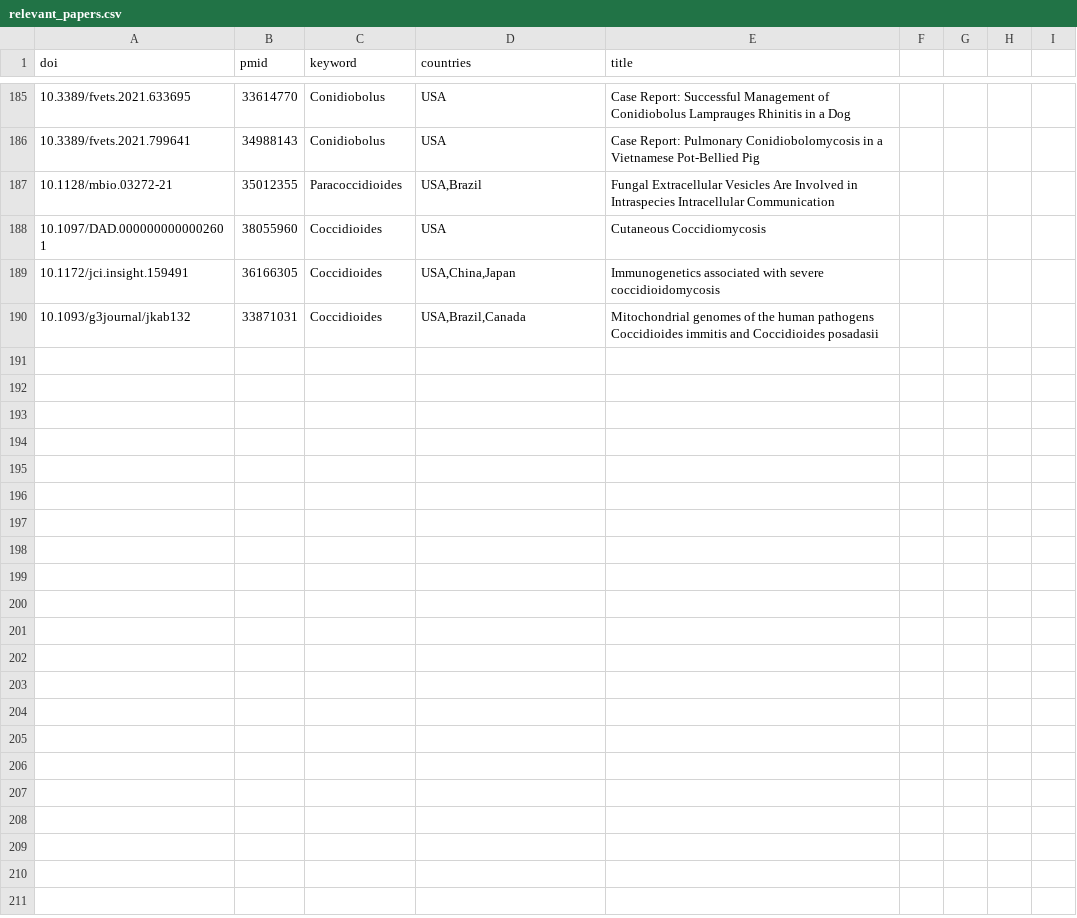
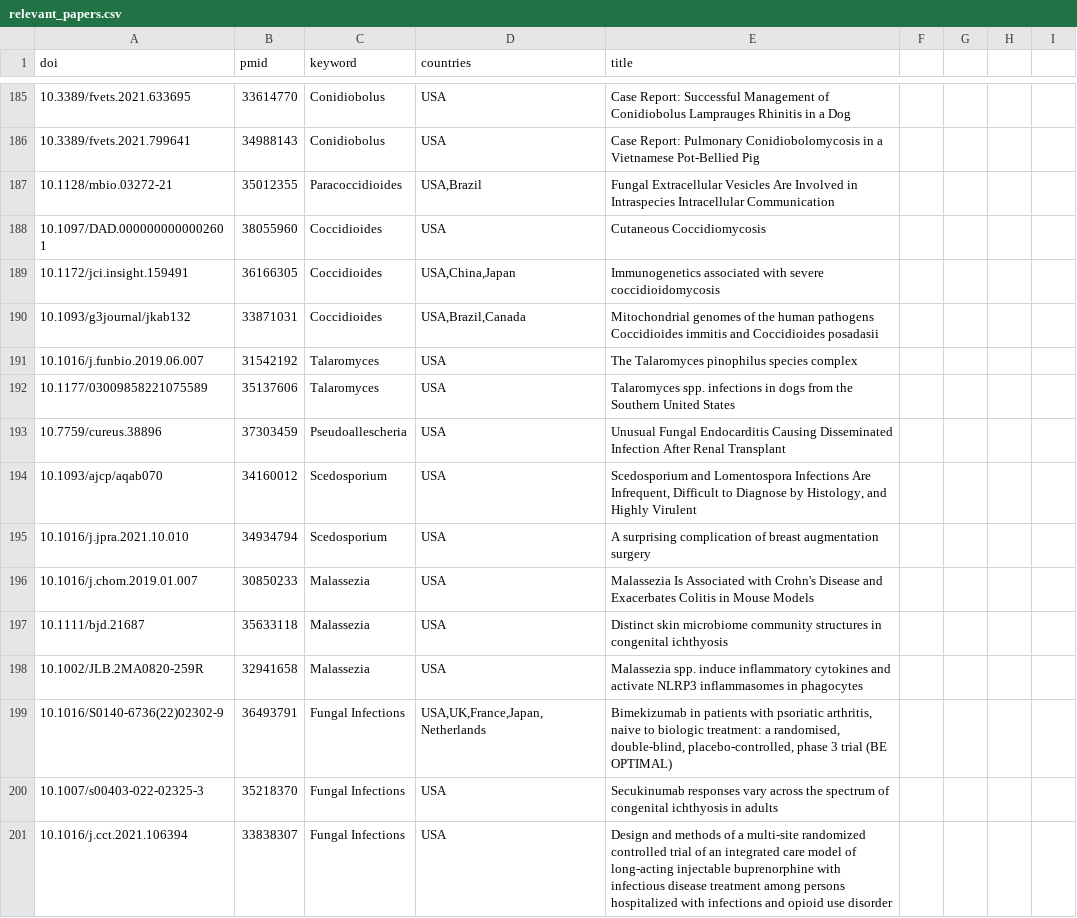
Before and after one commit to nbtrieu/metadata-scraper, a CSV file: app/data/relevant_papers.csv, drawn as a sheet; only a part is shown, gaps mark what is left out; the diff names each change by its address in the sheet, - before the commit and + after, or states it on an @@ line.

Commit message:
update papers

```diff
--- a/app/data/relevant_papers.csv
+++ b/app/data/relevant_papers.csv
+row 191: 10.1016/j.funbio.2019.06.007 | 31542192 | Talaromyces | USA | The Talaromyces pinophilus species complex
+row 192: 10.1177/03009858221075589 | 35137606 | Talaromyces | USA | Talaromyces spp. infections in dogs from the Southern United States
+row 193: 10.7759/cureus.38896 | 37303459 | Pseudoallescheria | USA | Unusual Fungal Endocarditis Causing Disseminated Infection After Renal Transplant
+row 194: 10.1093/ajcp/aqab070 | 34160012 | Scedosporium | USA | Scedosporium and Lomentospora Infections Are Infrequent, Difficult to Diagnose by Histology, and Highly Virulent
+row 195: 10.1016/j.jpra.2021.10.010 | 34934794 | Scedosporium | USA | A surprising complication of breast augmentation surgery
+row 196: 10.1016/j.chom.2019.01.007 | 30850233 | Malassezia | USA | Malassezia Is Associated with Crohn's Disease and Exacerbates Colitis in Mouse Models
+row 197: 10.1111/bjd.21687 | 35633118 | Malassezia | USA | Distinct skin microbiome community structures in congenital ichthyosis
+row 198: 10.1002/JLB.2MA0820-259R | 32941658 | Malassezia | USA | Malassezia spp. induce inflammatory cytokines and activate NLRP3 inflammasomes in phagocytes
+row 199: 10.1016/S0140-6736(22)02302-9 | 36493791 | Fungal Infections | USA,UK,France,Japan,Netherlands | Bimekizumab in patients with psoriatic arthritis, naive to biologic treatment: a randomised, double-blind, placebo-controlled, phase 3 trial (BE OPTIMAL)
+row 200: 10.1007/s00403-022-02325-3 | 35218370 | Fungal Infections | USA | Secukinumab responses vary across the spectrum of congenital ichthyosis in adults
+row 201: 10.1016/j.cct.2021.106394 | 33838307 | Fungal Infections | USA | Design and methods of a multi-site randomized controlled trial of an integrated care model of long-acting injectable buprenorphine with infectious disease treatment among persons hospitalized with infections and opioid use disorder
```
